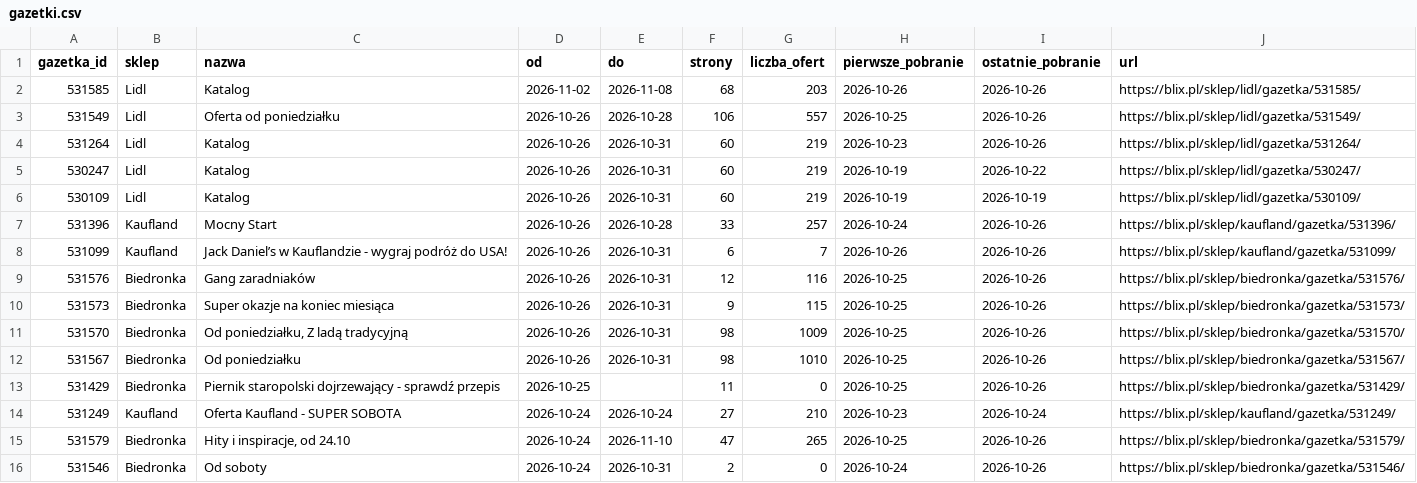
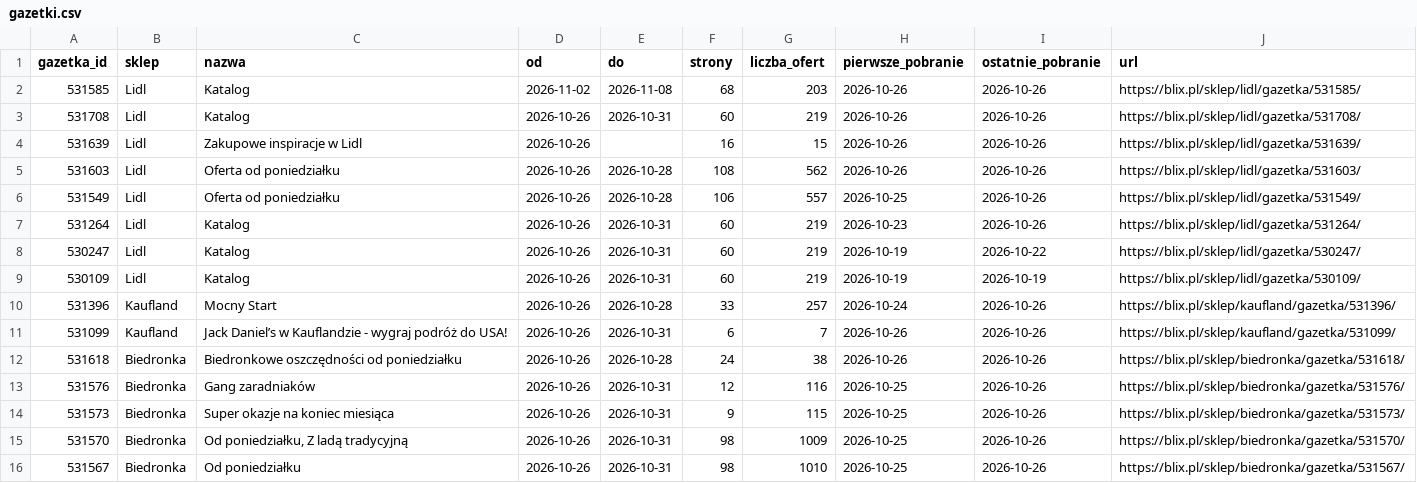
Before and after one commit to LivingMummy/gazetki, a CSV file: data/gazetki.csv, drawn as a sheet; only a part is shown; the shorter side is filled out with more unchanged rows.

```diff
--- a/data/gazetki.csv
+++ b/data/gazetki.csv
@@ -2,2 +2,5 @@ gazetka_id,sklep,nazwa,od,do,strony,liczba_ofert,pierwsze_pobranie,ostatnie_pobr
 531585,Lidl,Katalog,2026-11-02,2026-11-08,68,203,2026-10-26,2026-10-26,https://blix.pl/sklep/lidl/gazetka/531585/
+531708,Lidl,Katalog,2026-10-26,2026-10-31,60,219,2026-10-26,2026-10-26,https://blix.pl/sklep/lidl/gazetka/531708/
+531639,Lidl,Zakupowe inspiracje w Lidl,2026-10-26,,16,15,2026-10-26,2026-10-26,https://blix.pl/sklep/lidl/gazetka/531639/
+531603,Lidl,Oferta od poniedziałku,2026-10-26,2026-10-28,108,562,2026-10-26,2026-10-26,https://blix.pl/sklep/lidl/gazetka/531603/
 531549,Lidl,Oferta od poniedziałku,2026-10-26,2026-10-28,106,557,2026-10-25,2026-10-26,https://blix.pl/sklep/lidl/gazetka/531549/
@@ -8,2 +11,3 @@ gazetka_id,sklep,nazwa,od,do,strony,liczba_ofert,pierwsze_pobranie,ostatnie_pobr
 531099,Kaufland,Jack Daniel’s w Kauflandzie - wygraj podróż do USA!,2026-10-26,2026-10-31,6,7,2026-10-26,2026-10-26,https://blix.pl/sklep/kaufland/gazetka/531099/
+531618,Biedronka,Biedronkowe oszczędności od poniedziałku,2026-10-26,2026-10-28,24,38,2026-10-26,2026-10-26,https://blix.pl/sklep/biedronka/gazetka/531618/
 531576,Biedronka,Gang zaradniaków,2026-10-26,2026-10-31,12,116,2026-10-25,2026-10-26,https://blix.pl/sklep/biedronka/gazetka/531576/
```
Also changed, not shown: 1 other file.
